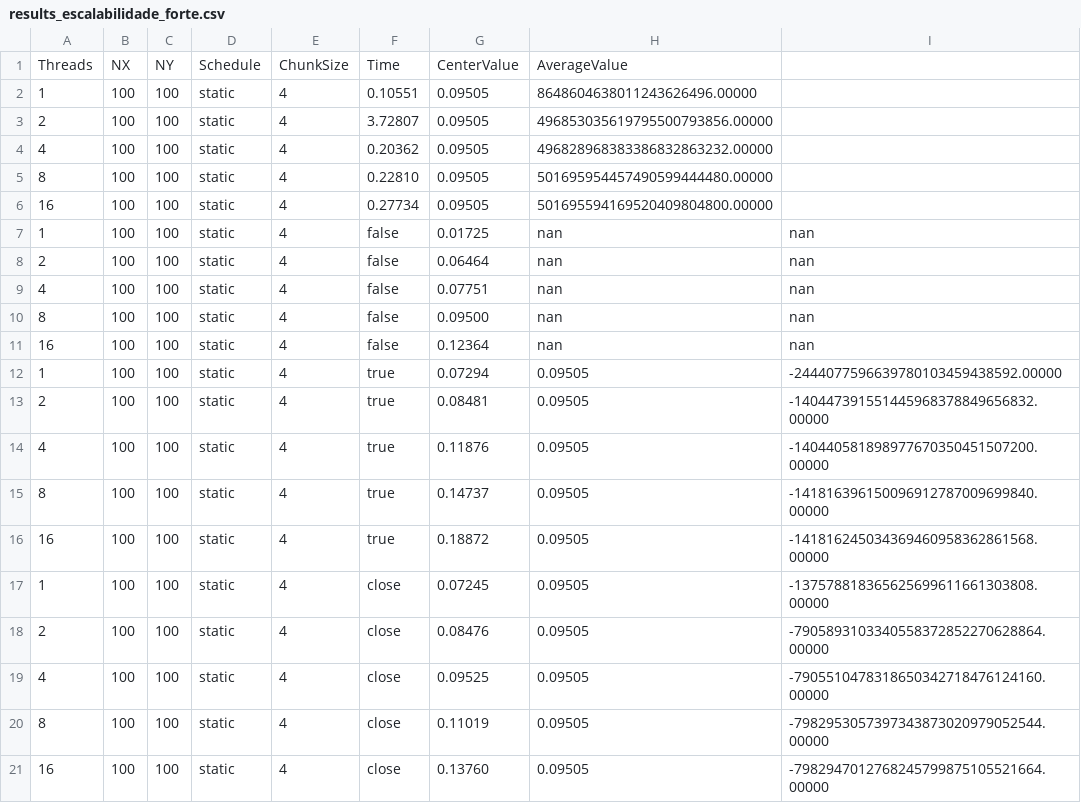
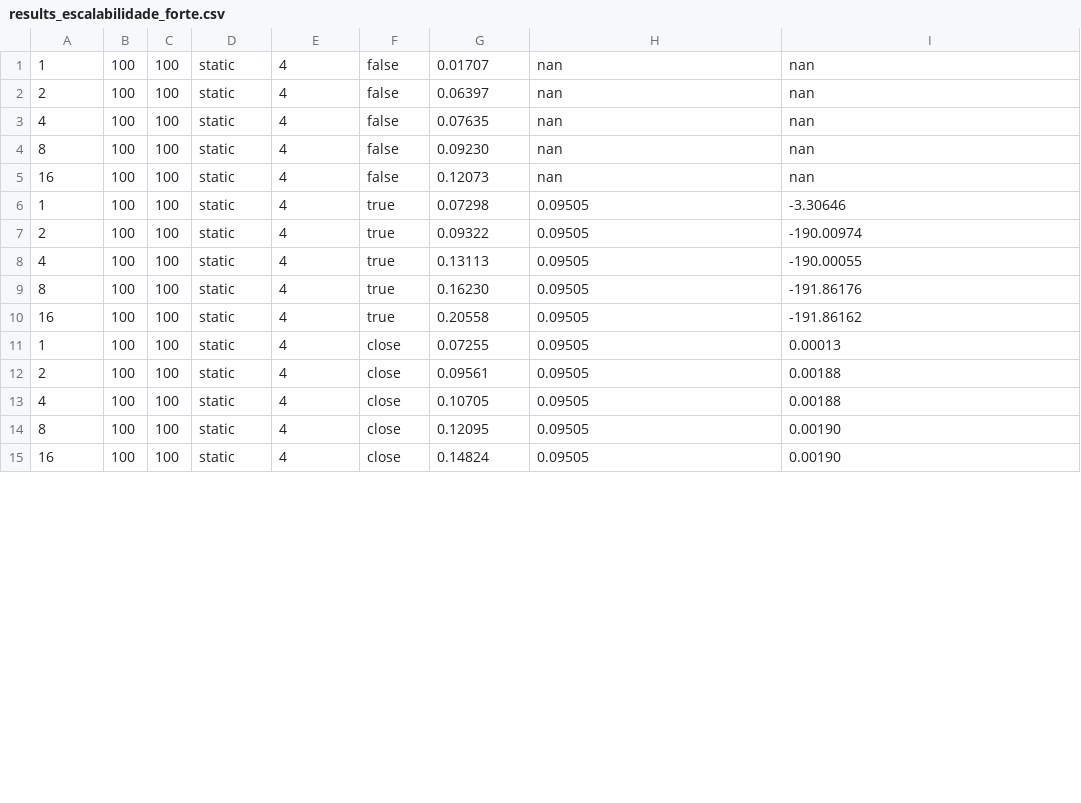
Before and after one commit to polianaraujo/parallelp, a CSV file: tarefa13/results_escalabilidade_forte.csv, drawn as a sheet; only a part is shown; the diff covers the shown part only.

```diff
--- a/tarefa13/results_escalabilidade_forte.csv
+++ b/tarefa13/results_escalabilidade_forte.csv
@@ -1,21 +1,15 @@
-Threads,NX,NY,Schedule,ChunkSize,Time,CenterValue,AverageValue
-1,100,100,static,4,0.10551,0.09505,8648604638011243626496.00000
-2,100,100,static,4,3.72807,0.09505,496853035619795500793856.00000
-4,100,100,static,4,0.20362,0.09505,496828968383386832863232.00000
-8,100,100,static,4,0.22810,0.09505,501695954457490599444480.00000
-16,100,100,static,4,0.27734,0.09505,501695594169520409804800.00000
-1,100,100,static,4,false,0.01725,nan,nan
-2,100,100,static,4,false,0.06464,nan,nan
-4,100,100,static,4,false,0.07751,nan,nan
-8,100,100,static,4,false,0.09500,nan,nan
-16,100,100,static,4,false,0.12364,nan,nan
-1,100,100,static,4,true,0.07294,0.09505,-2444077596639780103459438592.00000
-2,100,100,static,4,true,0.08481,0.09505,-140447391551445968378849656832.00000
-4,100,100,static,4,true,0.11876,0.09505,-140440581898977670350451507200.00000
-8,100,100,static,4,true,0.14737,0.09505,-141816396150096912787009699840.00000
-16,100,100,static,4,true,0.18872,0.09505,-141816245034369460958362861568.00000
-1,100,100,static,4,close,0.07245,0.09505,-137578818365625699611661303808.00000
-2,100,100,static,4,close,0.08476,0.09505,-7905893103340558372852270628864.00000
-4,100,100,static,4,close,0.09525,0.09505,-7905510478318650342718476124160.00000
-8,100,100,static,4,close,0.11019,0.09505,-7982953057397343873020979052544.00000
-16,100,100,static,4,close,0.13760,0.09505,-7982947012768245799875105521664.00000
+1,100,100,static,4,false,0.01707,nan,nan
+2,100,100,static,4,false,0.06397,nan,nan
+4,100,100,static,4,false,0.07635,nan,nan
+8,100,100,static,4,false,0.09230,nan,nan
+16,100,100,static,4,false,0.12073,nan,nan
+1,100,100,static,4,true,0.07298,0.09505,-3.30646
+2,100,100,static,4,true,0.09322,0.09505,-190.00974
+4,100,100,static,4,true,0.13113,0.09505,-190.00055
+8,100,100,static,4,true,0.16230,0.09505,-191.86176
+16,100,100,static,4,true,0.20558,0.09505,-191.86162
+1,100,100,static,4,close,0.07255,0.09505,0.00013
+2,100,100,static,4,close,0.09561,0.09505,0.00188
+4,100,100,static,4,close,0.10705,0.09505,0.00188
+8,100,100,static,4,close,0.12095,0.09505,0.00190
+16,100,100,static,4,close,0.14824,0.09505,0.00190
```
Also changed, not shown: 20 edited cells elsewhere in this file, 1 other file.
